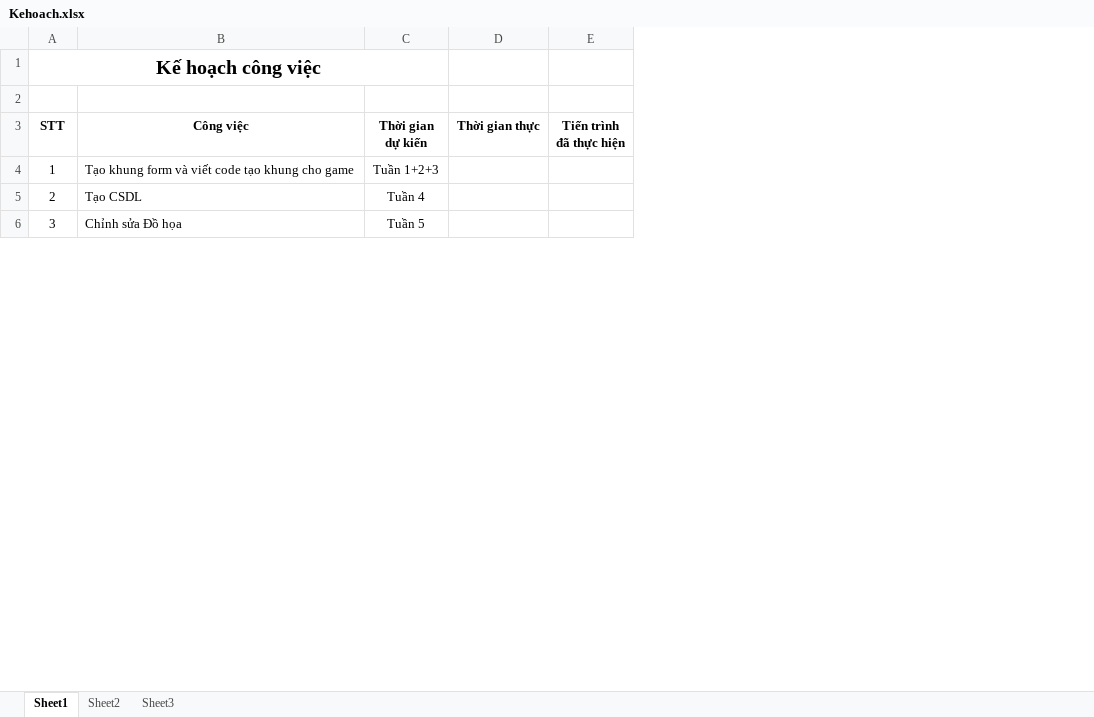
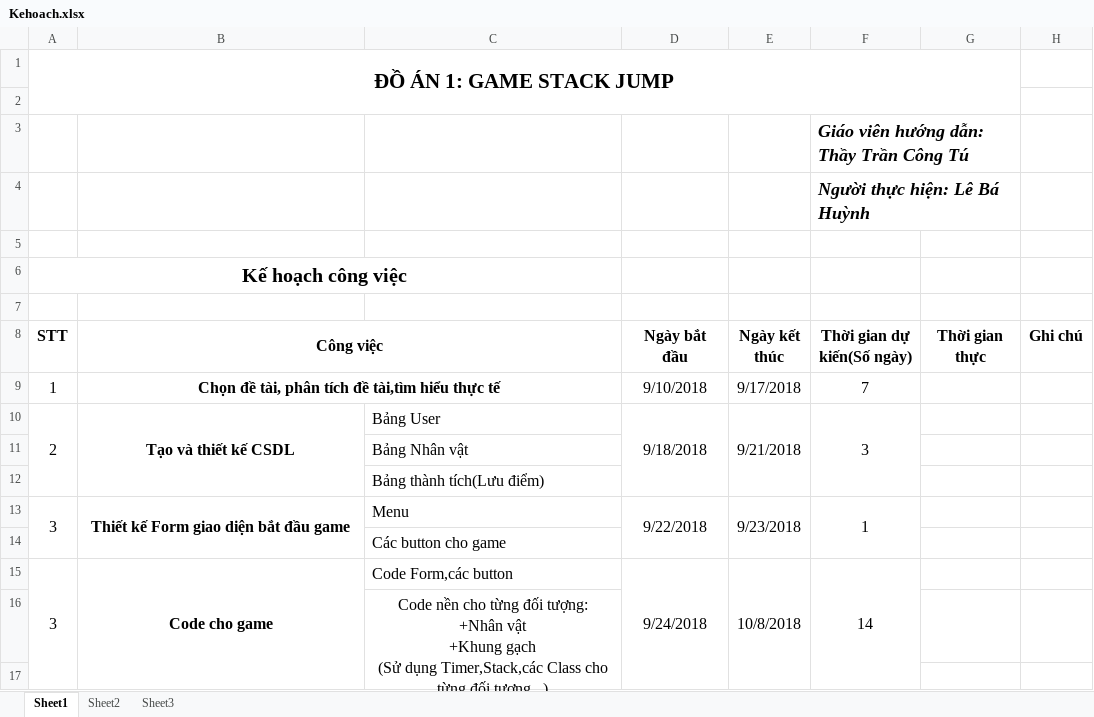
Before and after one commit to huynhle98/DoAn1, an Excel workbook: Kehoach.xlsx, sheet Sheet1, drawn as a sheet; only a part is shown; values as stored, in another font and other column widths than the file's, no borders; removed rows and columns are numbered as before the commit, all else as after; ↵ is a line break in a cell; the diff covers the shown part only; the diff names each change by its address in the sheet, - before the commit and + after, or states it on an @@ line.

Commit message:
Bảng Kế hoạch

```diff
--- a/Kehoach.xlsx (sheet Sheet1)
+++ b/Kehoach.xlsx (sheet Sheet1)
-column C (Thời gian dự kiến), rows 4-6: Tuần 1+2+3 | Tuần 4 | Tuần 5
+column C, row 10: Bảng User; row 15: Code Form,các button
+column D (Ngày bắt đầu), rows 9-10: 9/10/2018 | 9/18/2018; row 15: 9/24/2018
+column E (Ngày kết thúc), rows 9-10: 9/17/2018 | 9/21/2018; row 15: 10/8/2018
+column F (Thời gian dự kiến(Số ngày)), rows 9-10: 7 | 3; row 15: 14
-column E (Tiến trình đã thực hiện), empty
+column H (Ghi chú), empty
+row 1: ĐỒ ÁN 1: GAME STACK JUMP
+row 2: (empty)
+row 3:  |  |  |  |  | Giáo viên hướng dẫn: Thầy Trần Công Tú
+row 4:  |  |  |  |  | Người thực hiện: Lê Bá Huỳnh
+row 5: (empty)
@@ A8:B10 text size: larger @@
+B8:C8 merged
@@ G8 text size: larger @@
-B9 (Công việc): Tạo khung form và viết code tạo khung cho game
+B9 (Công việc): Chọn đề tài, phân tích đề tài,tìm hiểu thực tế
@@ B9:B10 bold: off → on, alignment: left → center @@
+B9:C9 merged
+A10:A12 merged
-B10 (Công việc): Tạo CSDL
+B10 (Công việc): Tạo và thiết kế CSDL
+B10:B12 merged
+row 11:  |  | Bảng Nhân vật
+row 12:  |  | Bảng thành tích(Lưu điểm)
+row 13: 3 | Thiết kế Form giao diện bắt đầu game | Menu | 9/22/2018 | 9/23/2018 | 1
+row 14:  |  | Các button cho game
@@ A15:B15 text size: larger @@
+A15:A20 merged
-B15 (Công việc): Chỉnh sửa Đồ họa
+B15 (Công việc): Code cho game
@@ B15 bold: off → on, alignment: left → center @@
+B15:B20 merged
+row 16:  |  | Code nền cho từng đối tượng: ↵ +Nhân vật ↵ +Khung gạch ↵ (Sử dụng Timer,Stack,các Class cho từng đối tượng...)
+row 17: (empty)
```
Also changed, not shown: 10 added rows, 2 edited cells, cell formats and merged cells elsewhere in this sheet.
